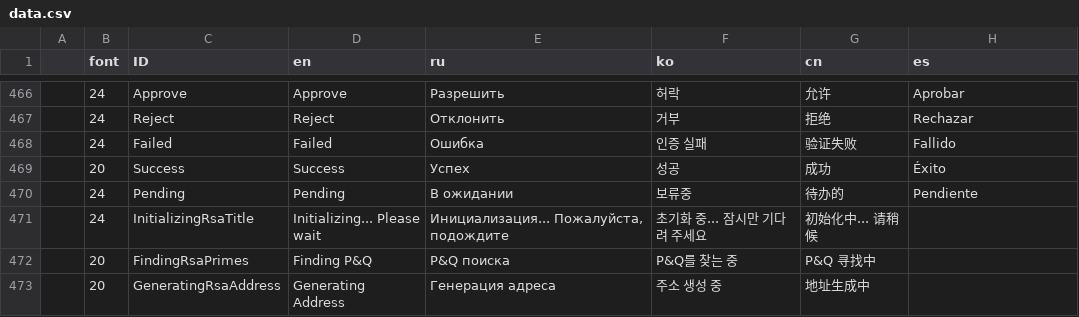
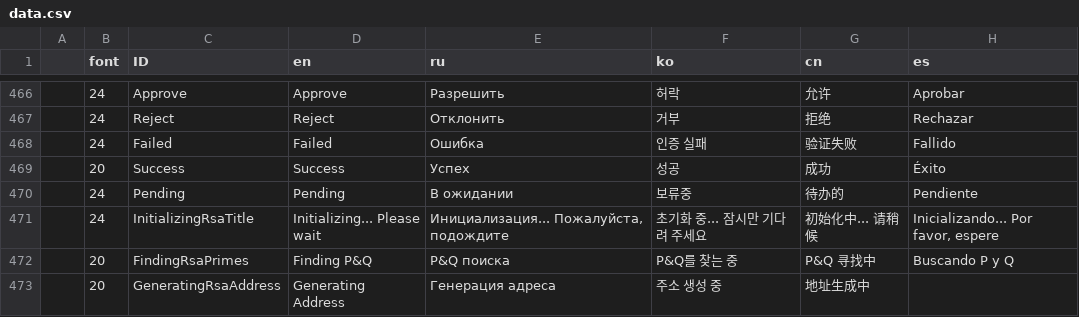
Before and after one commit to KeystoneHQ/keystone3-firmware, a CSV file: src/ui/lv_i18n/data.csv, drawn as a sheet; only a part is shown, gaps mark what is left out; the diff covers the shown part only; the diff names each change by its address in the sheet, - before the commit and + after, or states it on an @@ line.

```diff
--- a/src/ui/lv_i18n/data.csv
+++ b/src/ui/lv_i18n/data.csv
-H471 (es): (empty)
+H471 (es): Inicializando... Por favor, espere
-H472 (es): (empty)
+H472 (es): Buscando P y Q
```
Also changed, not shown: 11 edited cells elsewhere in this file, 10 other files.
